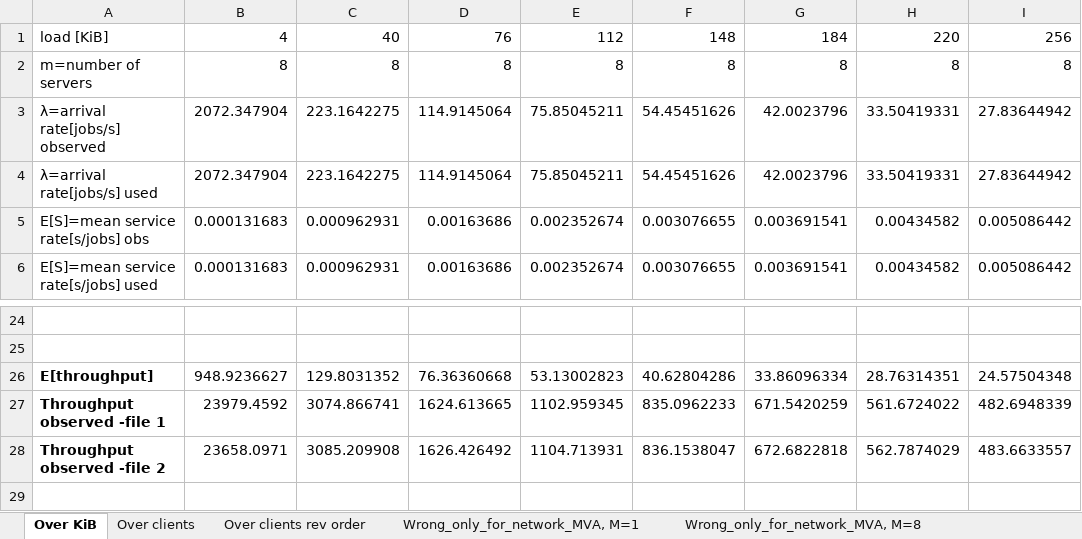
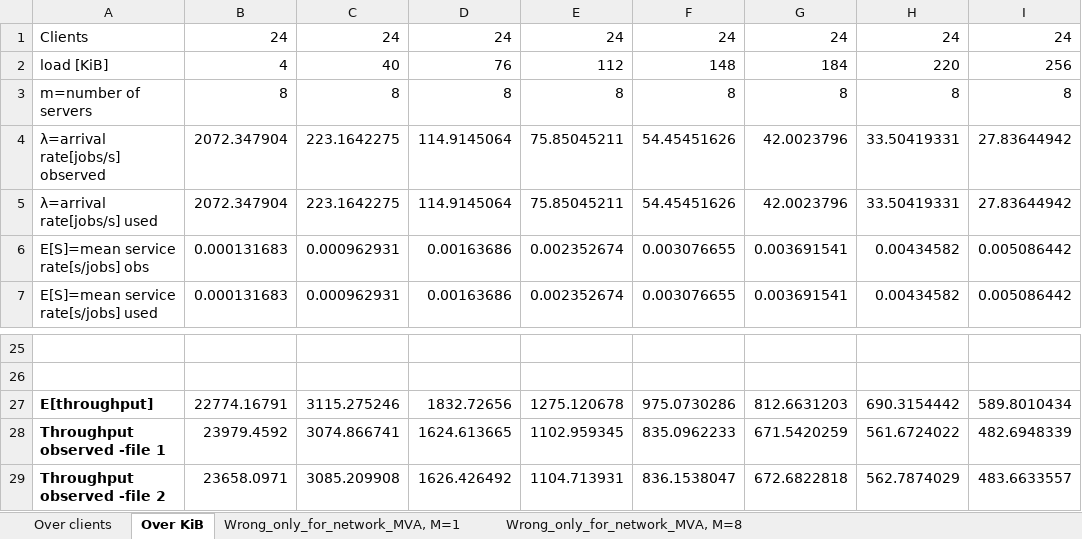
Before and after one commit to jonasIshoejNielsen/semester2_computerSystemPerformance, an Excel workbook: Graphs/queue.xlsx, sheet Over KiB, drawn as a sheet; only a part is shown, gaps mark what is left out; values as stored, in another font and other column widths than the file's, no borders; charts and pictures not drawn; addresses are those after the commit; the diff names each change by its address in the sheet, - before the commit and + after, or states it on an @@ line.

```diff
--- a/Graphs/queue.xlsx (sheet Over KiB)
+++ b/Graphs/queue.xlsx (sheet Over KiB)
-sheet tab: Over clients rev order
@@ sheet tab order changed: Over clients | Over KiB | Wrong_only_for_network_MVA, M=1 | Wrong_only_for_network_MVA, M=8 @@
+row 1: Clients | 24 | 24 | 24 | 24 | 24 | 24 | 24 | 24
-B27: 948.9236627
+B27: 22774.16791
-C27: 129.8031352
+C27: 3115.275246
-D27: 76.36360668
+D27: 1832.72656
-E27: 53.13002823
+E27: 1275.120678
-F27: 40.62804286
+F27: 975.0730286
-G27: 33.86096334
+G27: 812.6631203
-H27: 28.76314351
+H27: 690.3154442
-I27: 24.57504348
+I27: 589.8010434
```
Also changed, not shown: sheet Wrong_only_for_network_MVA, M=8, sheet Wrong_only_for_network_MVA, M=1, sheet Over clients, formulas that keep their value, charts or pictures, Graphs/experiments-threads/tput-file1.xlsx, Graphs/experiments-threads/tput-file2.xlsx.
